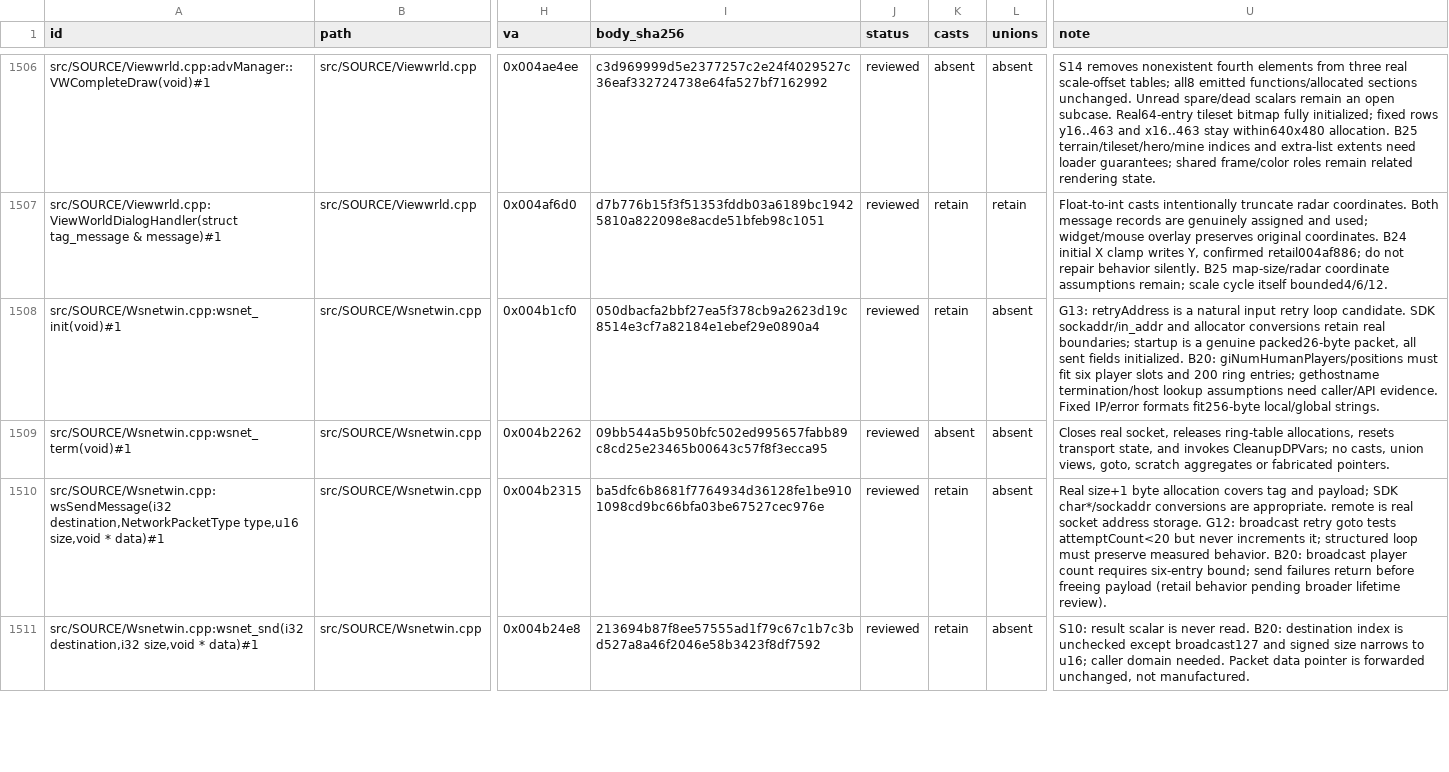
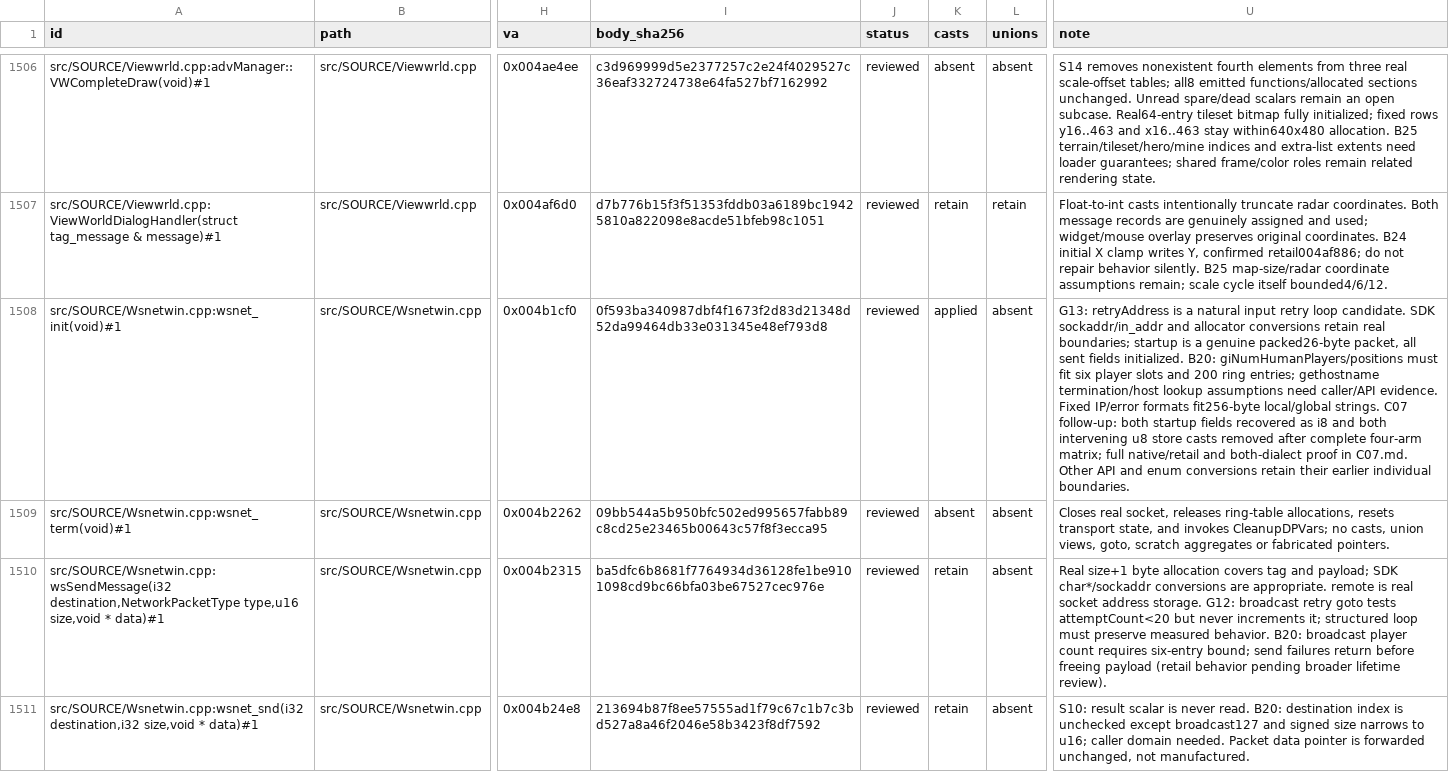
Before and after one commit to sushi-shi/homm2-decomp, a TSV file: docs/reconstruction/functions.tsv, drawn as a sheet; only a part is shown, gaps mark what is left out; the diff covers the shown part only; the diff names each change by its address in the sheet, - before the commit and + after, or states it on an @@ line.

```diff
--- a/docs/reconstruction/functions.tsv
+++ b/docs/reconstruction/functions.tsv
-I1508 (body_sha256): 050dbacfa2bbf27ea5f378cb9a2623d19c8514e3cf7a82184e1ebef29e0890a4
+I1508 (body_sha256): 0f593ba340987dbf4f1673f2d83d21348d52da99464db33e031345e48ef793d8
-K1508 (casts): retain
+K1508 (casts): applied
-U1508 (note): …local/global strings.
+U1508 (note): …local/global strings. C07 follow-up: both startup fields recovered as i8 and both intervening u8 store casts removed after complete four-arm matrix; full native/retail and both-dialect proof in C07.md. Other API and enum conversions retain their earlier individual boundaries.
```
Also changed, not shown: 10 edited cells elsewhere in this file, config/match_baseline.tsv, docs/reconstruction/files.tsv, 15 other files.
